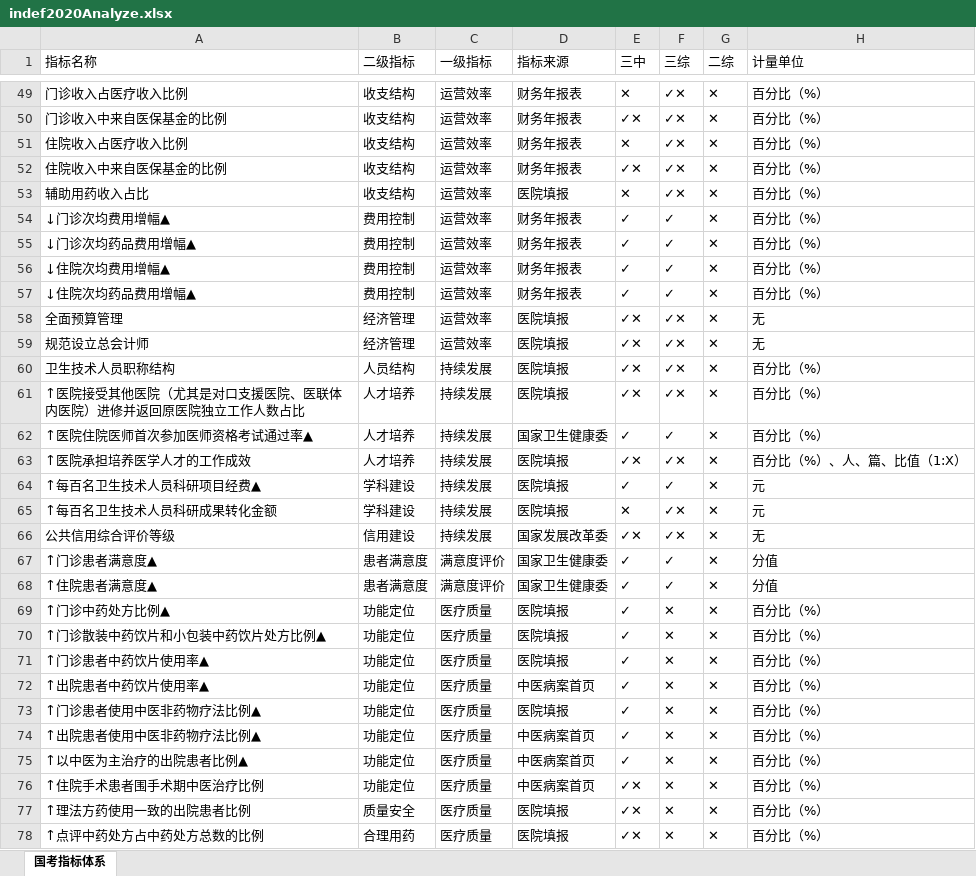
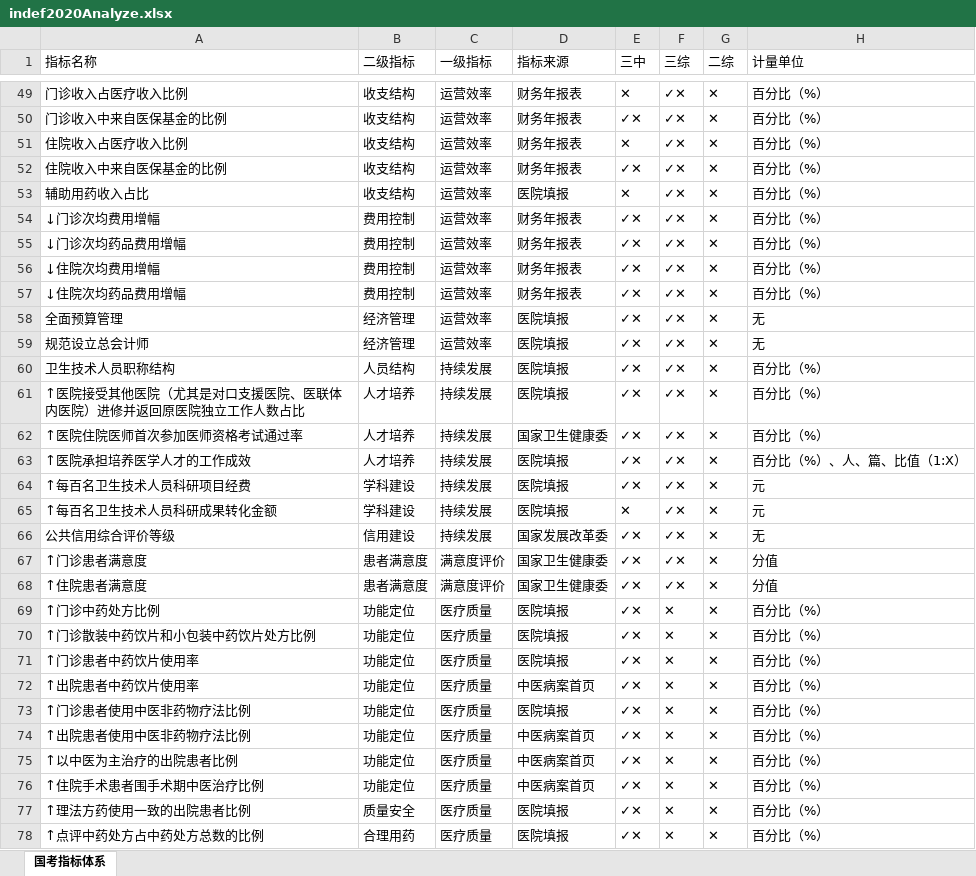
Before and after one commit to Tostig0916/hqcoffee, an Excel workbook: outputs/Excel/indef2020Analyze.xlsx, sheet 国考指标体系, drawn as a sheet; only a part is shown, gaps mark what is left out; values as stored, in another font and other column widths than the file's, no borders; the diff covers the shown part only; the diff names each change by its address in the sheet, - before the commit and + after, or states it on an @@ line.

```diff
--- a/outputs/Excel/indef2020Analyze.xlsx (sheet 国考指标体系)
+++ b/outputs/Excel/indef2020Analyze.xlsx (sheet 国考指标体系)
-A54 (指标名称): ↓门诊次均费用增幅▲
+A54 (指标名称): ↓门诊次均费用增幅
-E54:E57 (三中): ✓
+E54:E57 (三中): ✓✕
-F54:F57 (三综): ✓
+F54:F57 (三综): ✓✕
-A55 (指标名称): ↓门诊次均药品费用增幅▲
+A55 (指标名称): ↓门诊次均药品费用增幅
-A56 (指标名称): ↓住院次均费用增幅▲
+A56 (指标名称): ↓住院次均费用增幅
-A57 (指标名称): ↓住院次均药品费用增幅▲
+A57 (指标名称): ↓住院次均药品费用增幅
-A62 (指标名称): ↑医院住院医师首次参加医师资格考试通过率▲
+A62 (指标名称): ↑医院住院医师首次参加医师资格考试通过率
-E62 (三中): ✓
+E62 (三中): ✓✕
-F62 (三综): ✓
+F62 (三综): ✓✕
-A64 (指标名称): ↑每百名卫生技术人员科研项目经费▲
+A64 (指标名称): ↑每百名卫生技术人员科研项目经费
-E64 (三中): ✓
+E64 (三中): ✓✕
-F64 (三综): ✓
+F64 (三综): ✓✕
-A67 (指标名称): ↑门诊患者满意度▲
+A67 (指标名称): ↑门诊患者满意度
-E67:E75 (三中): ✓
+E67:E75 (三中): ✓✕
-F67:F68 (三综): ✓
+F67:F68 (三综): ✓✕
-A68 (指标名称): ↑住院患者满意度▲
+A68 (指标名称): ↑住院患者满意度
-A69 (指标名称): ↑门诊中药处方比例▲
+A69 (指标名称): ↑门诊中药处方比例
-A70 (指标名称): ↑门诊散装中药饮片和小包装中药饮片处方比例▲
+A70 (指标名称): ↑门诊散装中药饮片和小包装中药饮片处方比例
-A71 (指标名称): ↑门诊患者中药饮片使用率▲
+A71 (指标名称): ↑门诊患者中药饮片使用率
-A72 (指标名称): ↑出院患者中药饮片使用率▲
+A72 (指标名称): ↑出院患者中药饮片使用率
-A73 (指标名称): ↑门诊患者使用中医非药物疗法比例▲
+A73 (指标名称): ↑门诊患者使用中医非药物疗法比例
-A74 (指标名称): ↑出院患者使用中医非药物疗法比例▲
+A74 (指标名称): ↑出院患者使用中医非药物疗法比例
-A75 (指标名称): ↑以中医为主治疗的出院患者比例▲
+A75 (指标名称): ↑以中医为主治疗的出院患者比例
```
Also changed, not shown: 90 edited cells elsewhere in this sheet, 8 other files.
